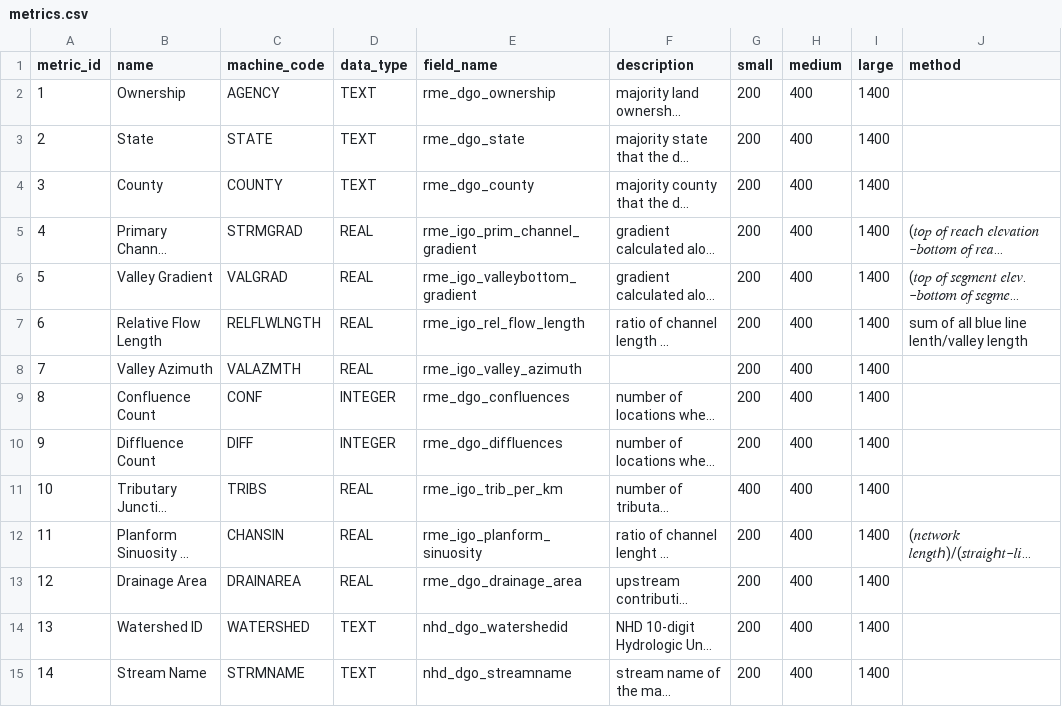
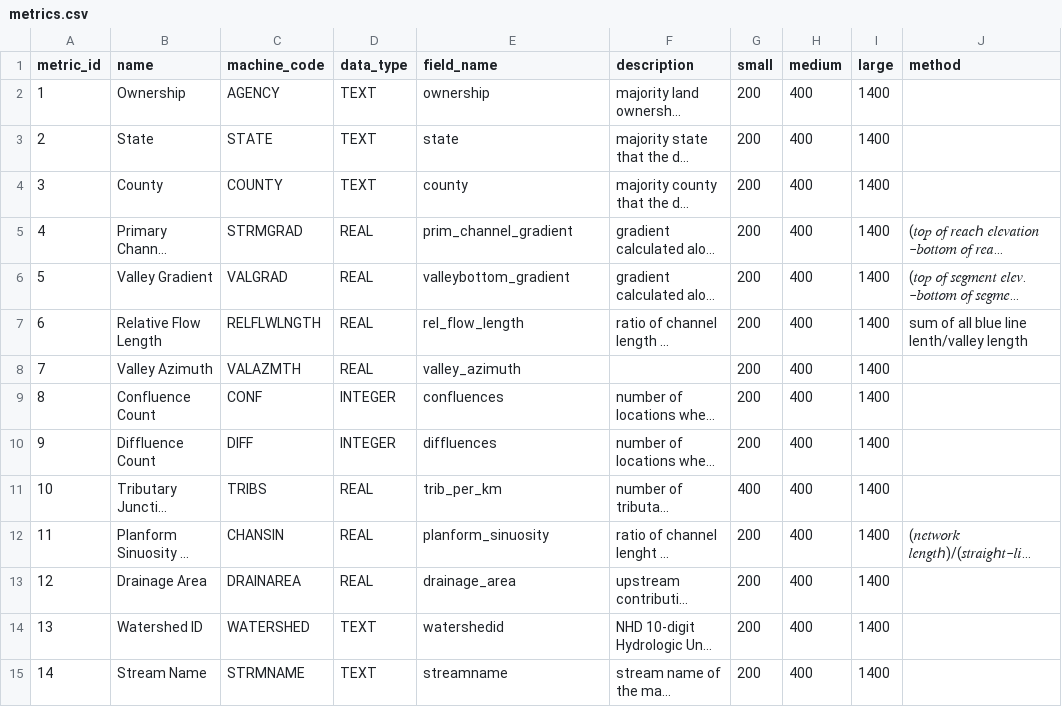
Before and after one commit to Riverscapes/riverscapes-tools, a CSV file: packages/rme/rme/database/data/metrics.csv, drawn as a sheet; only a part is shown; long unchanged cells end in …; the diff covers the shown part only; the diff names each change by its address in the sheet, - before the commit and + after, or states it on an @@ line.

Commit message:
create thematic tables

```diff
--- a/packages/rme/rme/database/data/metrics.csv
+++ b/packages/rme/rme/database/data/metrics.csv
-E2 (field_name): rme_dgo_ownership
+E2 (field_name): ownership
-E3 (field_name): rme_dgo_state
+E3 (field_name): state
-E4 (field_name): rme_dgo_county
+E4 (field_name): county
-E5 (field_name): rme_igo_prim_channel_gradient
+E5 (field_name): prim_channel_gradient
-E6 (field_name): rme_igo_valleybottom_gradient
+E6 (field_name): valleybottom_gradient
-E7 (field_name): rme_igo_rel_flow_length
+E7 (field_name): rel_flow_length
-E8 (field_name): rme_igo_valley_azimuth
+E8 (field_name): valley_azimuth
-E9 (field_name): rme_dgo_confluences
+E9 (field_name): confluences
-E10 (field_name): rme_dgo_diffluences
+E10 (field_name): diffluences
-E11 (field_name): rme_igo_trib_per_km
+E11 (field_name): trib_per_km
-E12 (field_name): rme_igo_planform_sinuosity
+E12 (field_name): planform_sinuosity
-E13 (field_name): rme_dgo_drainage_area
+E13 (field_name): drainage_area
-E14 (field_name): nhd_dgo_watershedid
+E14 (field_name): watershedid
-E15 (field_name): nhd_dgo_streamname
+E15 (field_name): streamname
```
Also changed, not shown: 147 edited cells elsewhere in this file, packages/rme/rme/database/data/metric_groups.csv, 3 other files.
